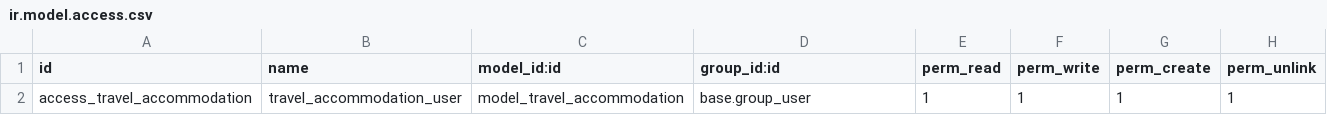
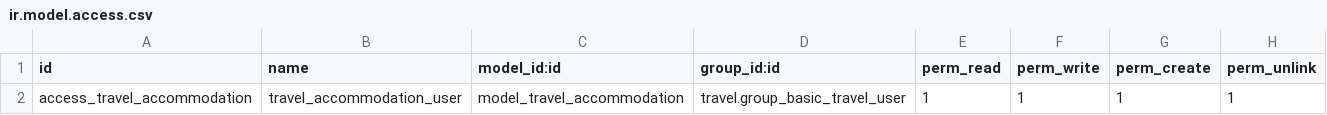
Before and after one commit to OCA/vertical-travel, a CSV file: travel_accommodation/security/ir.model.access.csv, drawn as a sheet.

```diff
--- a/travel_accommodation/security/ir.model.access.csv
+++ b/travel_accommodation/security/ir.model.access.csv
@@ -1,2 +1,2 @@
 "id","name","model_id:id","group_id:id","perm_read","perm_write","perm_create","perm_unlink"
-"access_travel_accommodation","travel_accommodation_user","model_travel_accommodation","base.group_user",1,1,1,1
+access_travel_accommodation,travel_accommodation_user,model_travel_accommodation,travel.group_basic_travel_user,1,1,1,1
```
Also changed, not shown: travel/security/ir.model.access.csv, travel_journey/security/ir.model.access.csv, 19 other files.
